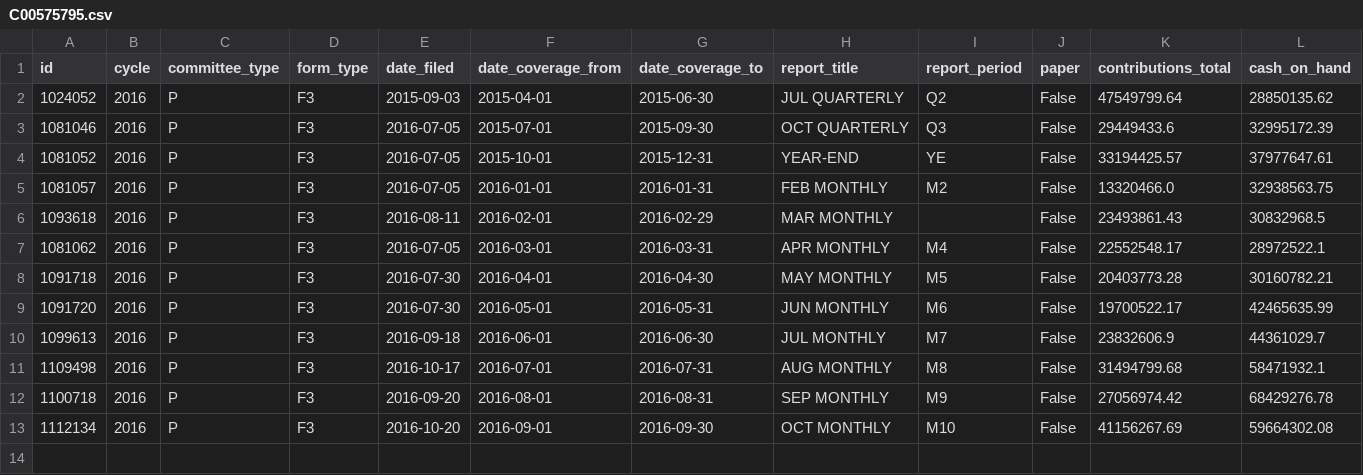
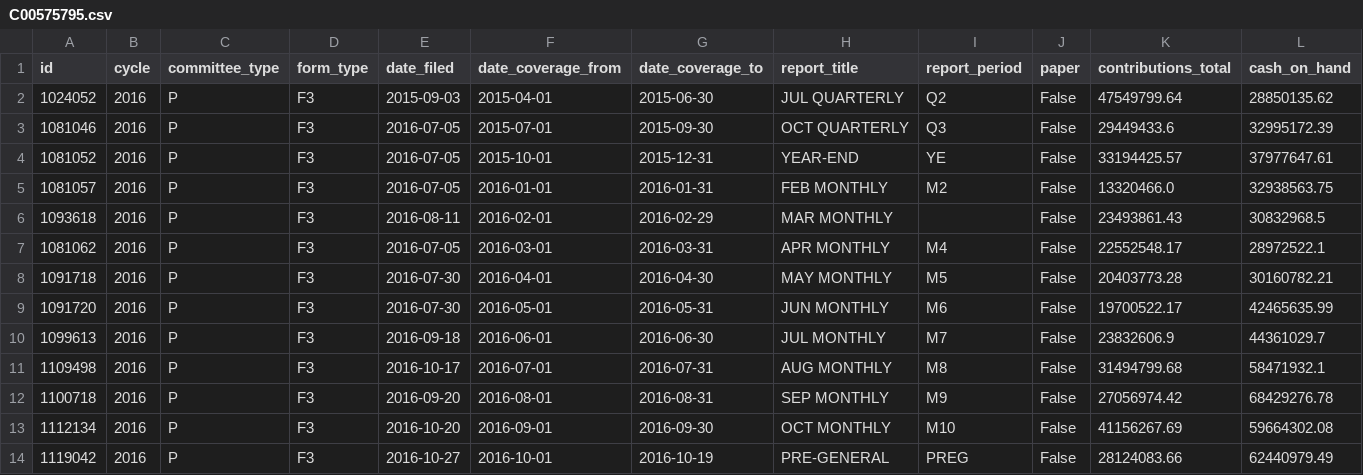
Before and after one commit to BuzzFeedNews/presidential-campaign-contributions, a CSV file: filings/2016/C00575795.csv, drawn as a sheet; only a part is shown; rows hold the shown columns only; the diff names each change by its address in the sheet, - before the commit and + after, or states it on an @@ line.

```diff
--- a/filings/2016/C00575795.csv
+++ b/filings/2016/C00575795.csv
+row 14: 1119042 | 2016 | P | F3 | 2016-10-27 | 2016-10-01 | 2016-10-19 | PRE-GENERAL | PREG | False | 28124083.66 | 62440979.49
```
Also changed, not shown: filings/2016/C00580100.csv, filings/2016/C00581199.csv, 18 other files.
